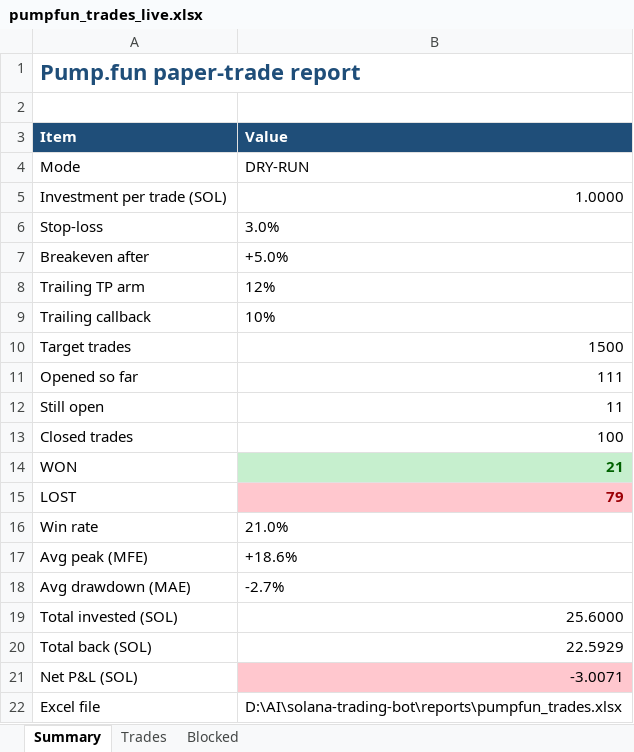
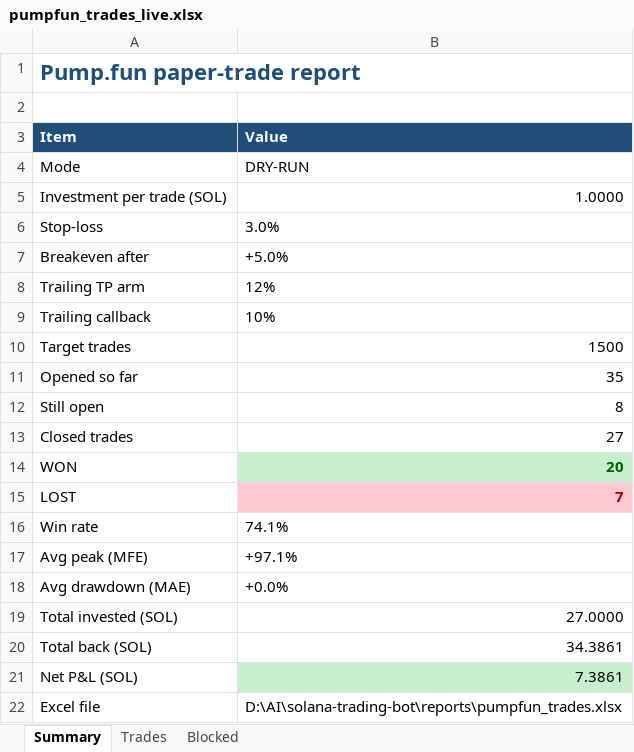
Before and after one commit to finanialfreedom/solana-trading-bot, an Excel workbook: reports/pumpfun_trades_live.xlsx, sheet Summary, drawn as a sheet; values as stored, in another font and other column widths than the file's, no borders; the diff names each change by its address in the sheet, - before the commit and + after, or states it on an @@ line.

```diff
--- a/reports/pumpfun_trades_live.xlsx (sheet Summary)
+++ b/reports/pumpfun_trades_live.xlsx (sheet Summary)
-B11 (Value): 111
+B11 (Value): 35
-B12 (Value): 11
+B12 (Value): 8
-B13 (Value): 100
+B13 (Value): 27
-B14 (Value): 21
+B14 (Value): 20
-B15 (Value): 79
+B15 (Value): 7
-B16 (Value): 21.0%
+B16 (Value): 74.1%
-B17 (Value): +18.6%
+B17 (Value): +97.1%
-B18 (Value): -2.7%
+B18 (Value): +0.0%
-B19 (Value): 25.6000
+B19 (Value): 27.0000
-B20 (Value): 22.5929
+B20 (Value): 34.3861
-B21 (Value): -3.0071
+B21 (Value): 7.3861
-B21 fill: #FFC7CE
+B21 fill: #C6EFCE
```
Also changed, not shown: sheet Trades, sheet Blocked, reports/pumpfun_trades.xlsx, 14 other files.
